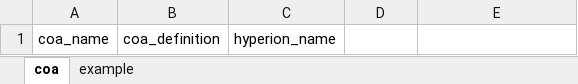
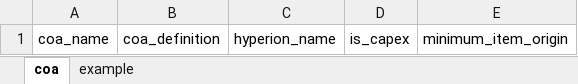
Before and after one commit to Budgetin/Budgetin, an Excel workbook: fe/public/import_template_coa.xlsx, sheet coa, drawn as a sheet; values as stored, in another font and other column widths than the file's, no borders; the diff names each change by its address in the sheet, - before the commit and + after, or states it on an @@ line.

```diff
--- a/fe/public/import_template_coa.xlsx (sheet coa)
+++ b/fe/public/import_template_coa.xlsx (sheet coa)
-D1: (empty)
+D1: is_capex
-E1: (empty)
+E1: minimum_item_origin
```
Also changed, not shown: sheet example, 4 other files.
